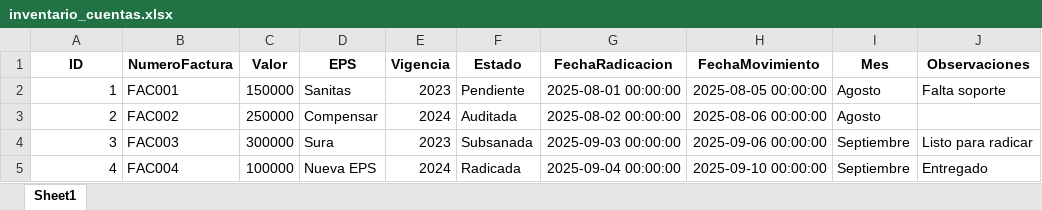
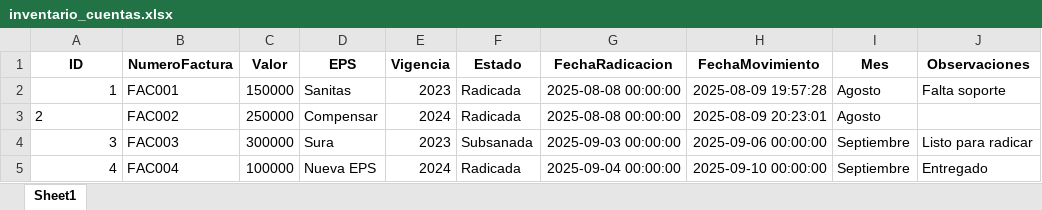
Before and after one commit to Liliana-Aipad/aipad-clinica-chia, an Excel workbook: inventario_cuentas.xlsx, sheet Sheet1, drawn as a sheet; values as stored, in another font and other column widths than the file's, no borders; the diff names each change by its address in the sheet, - before the commit and + after, or states it on an @@ line.

Commit message:
Update inventario (Factura FAC002)

```diff
--- a/inventario_cuentas.xlsx (sheet Sheet1)
+++ b/inventario_cuentas.xlsx (sheet Sheet1)
-F2 (Estado): Pendiente
+F2 (Estado): Radicada
-G2 (FechaRadicacion): 2025-08-01 00:00:00
+G2 (FechaRadicacion): 2025-08-08 00:00:00
-H2 (FechaMovimiento): 2025-08-05 00:00:00
+H2 (FechaMovimiento): 2025-08-09 19:57:28
-A3 alignment: right
+A3 alignment: left
-F3 (Estado): Auditada
+F3 (Estado): Radicada
-G3 (FechaRadicacion): 2025-08-02 00:00:00
+G3 (FechaRadicacion): 2025-08-08 00:00:00
-H3 (FechaMovimiento): 2025-08-06 00:00:00
+H3 (FechaMovimiento): 2025-08-09 20:23:01
```
